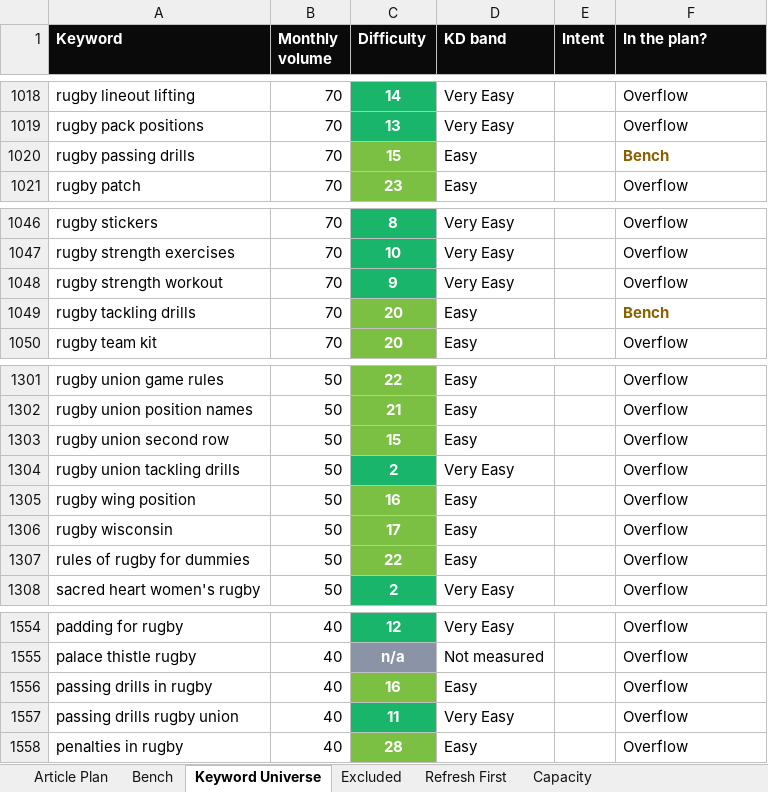
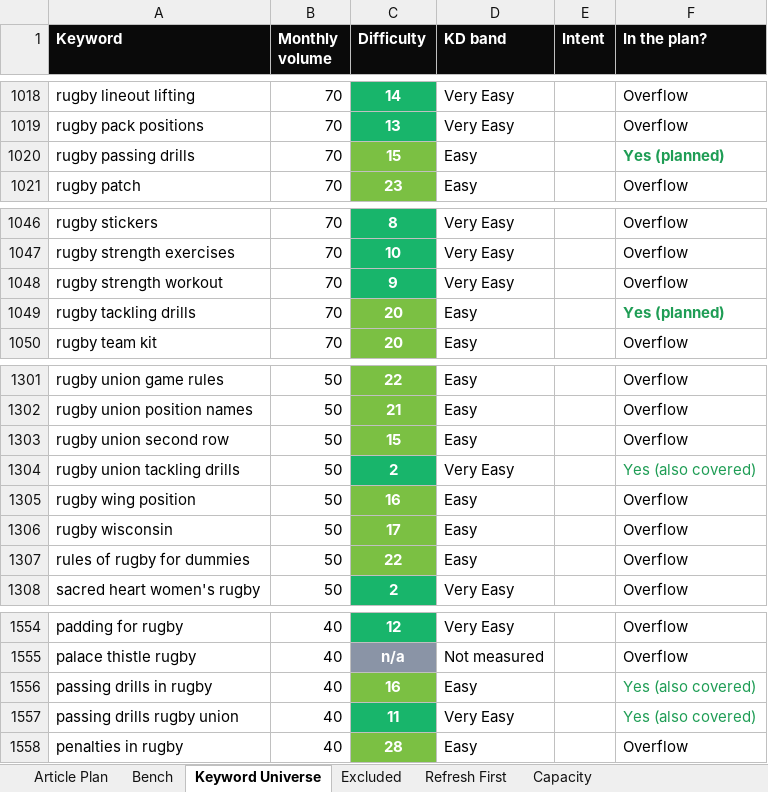
Before and after one commit to jonestj-boop/decks, an Excel workbook: decks/the-rugby-shop/keyword-research.xlsx, sheet Keyword Universe, drawn as a sheet; only a part is shown, gaps mark what is left out; values as stored, in another font and other column widths than the file's, no borders; the diff names each change by its address in the sheet, - before the commit and + after, or states it on an @@ line.

```diff
--- a/decks/the-rugby-shop/keyword-research.xlsx (sheet Keyword Universe)
+++ b/decks/the-rugby-shop/keyword-research.xlsx (sheet Keyword Universe)
-F1020 (In the plan?): Bench
+F1020 (In the plan?): Yes (planned)
-F1020 text colour: #8A6100
+F1020 text colour: #1F9D55
-F1049 (In the plan?): Bench
+F1049 (In the plan?): Yes (planned)
-F1049 text colour: #8A6100
+F1049 text colour: #1F9D55
-F1304 (In the plan?): Overflow
+F1304 (In the plan?): Yes (also covered)
-F1304 text colour: black
+F1304 text colour: #1F9D55
-F1556:F1557 (In the plan?): Overflow
+F1556:F1557 (In the plan?): Yes (also covered)
-F1556:F1557 text colour: black
+F1556:F1557 text colour: #1F9D55
```
Also changed, not shown: sheet Capacity, sheet Article Plan, sheet Bench, sheet Read Me, 1 other file.
